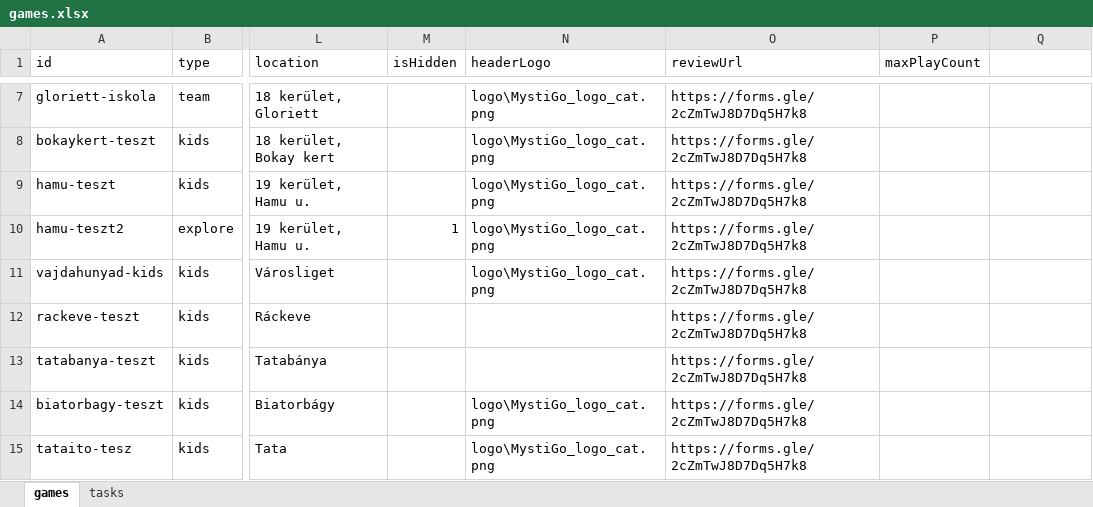
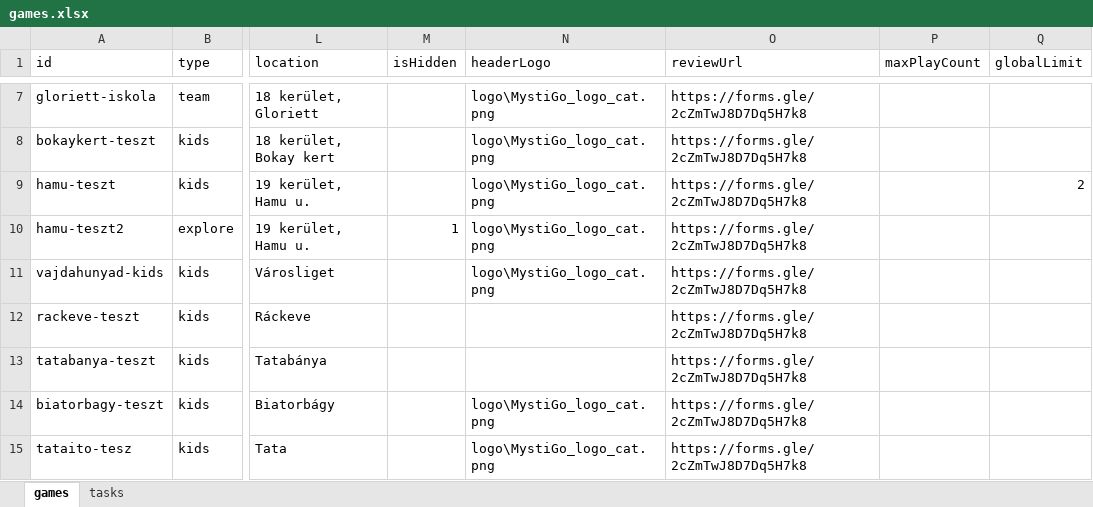
Before and after one commit to MystiGo-hu/MystiGo, an Excel workbook: games/games.xlsx, sheet games, drawn as a sheet; only a part is shown, gaps mark what is left out; values as stored, in another font and other column widths than the file's, no borders; the diff names each change by its address in the sheet, - before the commit and + after, or states it on an @@ line.

Commit message:
Add files via upload

```diff
--- a/games/games.xlsx (sheet games)
+++ b/games/games.xlsx (sheet games)
-Q1: (empty)
+Q1: globalLimit
-Q9 (globalLimit): (empty)
+Q9 (globalLimit): 2
```
